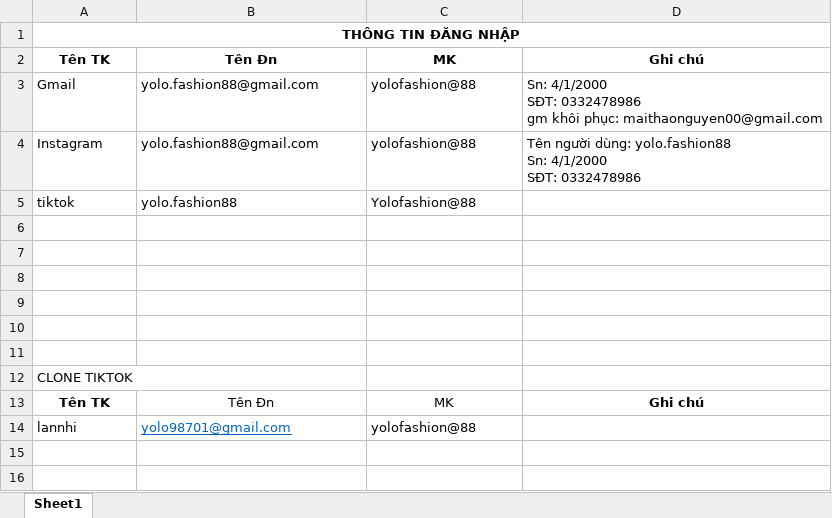
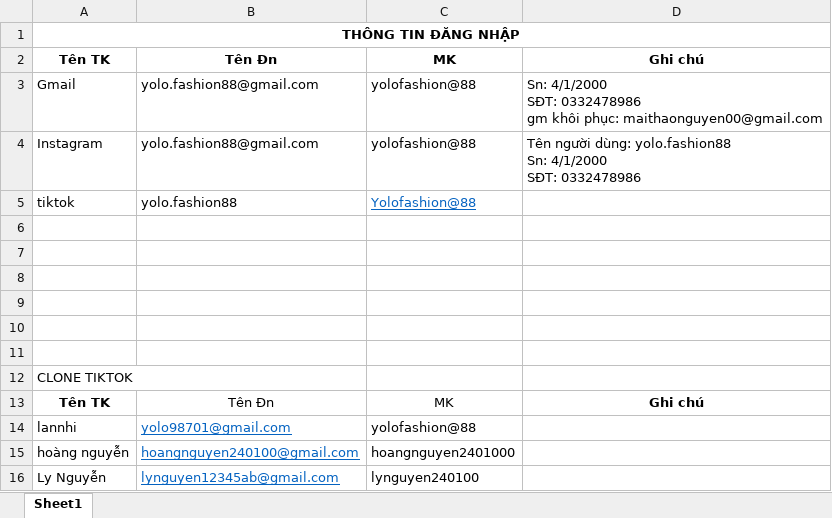
Before and after one commit to MaiHa0809/Yolo-Fashion, an Excel workbook: Thông tin đăng nhập.xlsx, sheet Sheet1, drawn as a sheet; values as stored, in another font and other column widths than the file's, no borders; the diff names each change by its address in the sheet, - before the commit and + after, or states it on an @@ line.

Commit message:
them
nguyen

```diff
--- a/Thông tin đăng nhập.xlsx (sheet Sheet1)
+++ b/Thông tin đăng nhập.xlsx (sheet Sheet1)
@@ C5 underline: off → on, text colour: black → #0563C1 @@
+row 15: hoàng nguyễn | hoangnguyen240100@gmail.com | hoangnguyen2401000
+row 16: Ly Nguyễn | lynguyen12345ab@gmail.com | lynguyen240100
```
